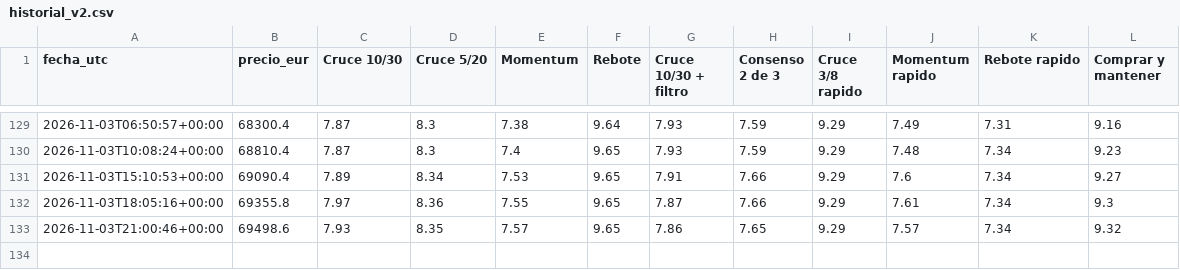
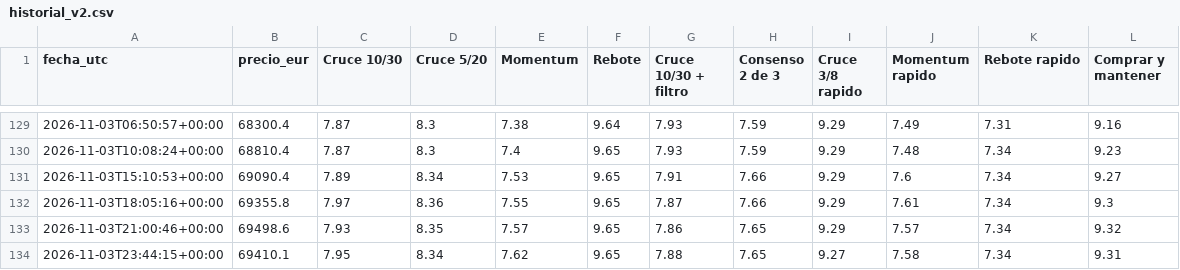
Before and after one commit to KakidLuffy/oficina-agentes, a CSV file: datos/historial_v2.csv, drawn as a sheet; only a part is shown, gaps mark what is left out.

```diff
--- a/datos/historial_v2.csv
+++ b/datos/historial_v2.csv
@@ -133 +133,2 @@ fecha_utc,precio_eur,Cruce 10/30,Cruce 5/20,Momentum,Rebote,Cruce 10/30 + filtro
 2026-11-03T21:00:46+00:00,69498.6,7.93,8.35,7.57,9.65,7.86,7.65,9.29,7.57,7.34,9.32
+2026-11-03T23:44:15+00:00,69410.1,7.95,8.34,7.62,9.65,7.88,7.65,9.27,7.58,7.34,9.31
```
Also changed, not shown: datos/operaciones.csv, 3 other files.
